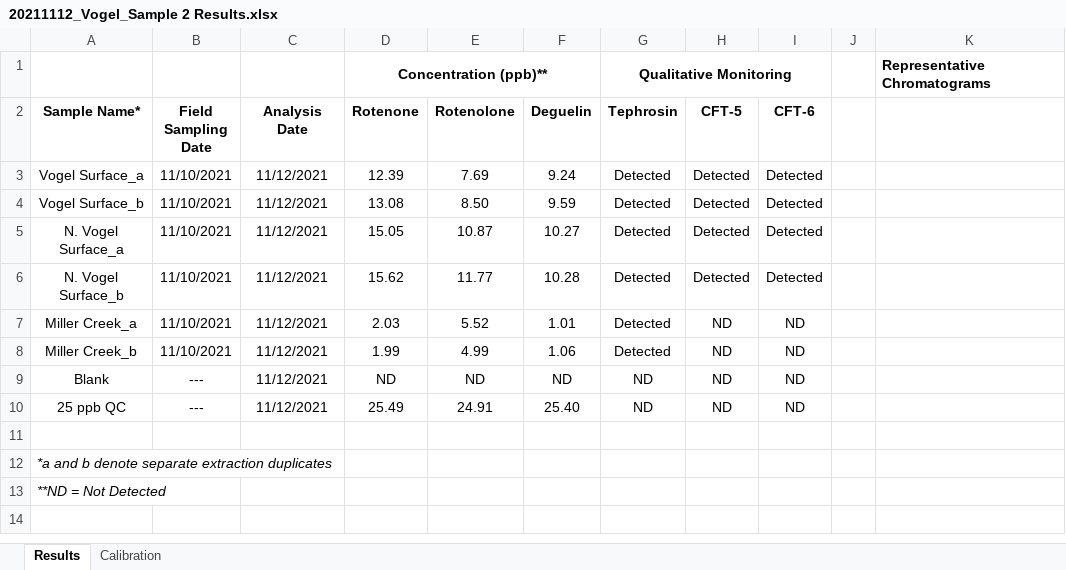
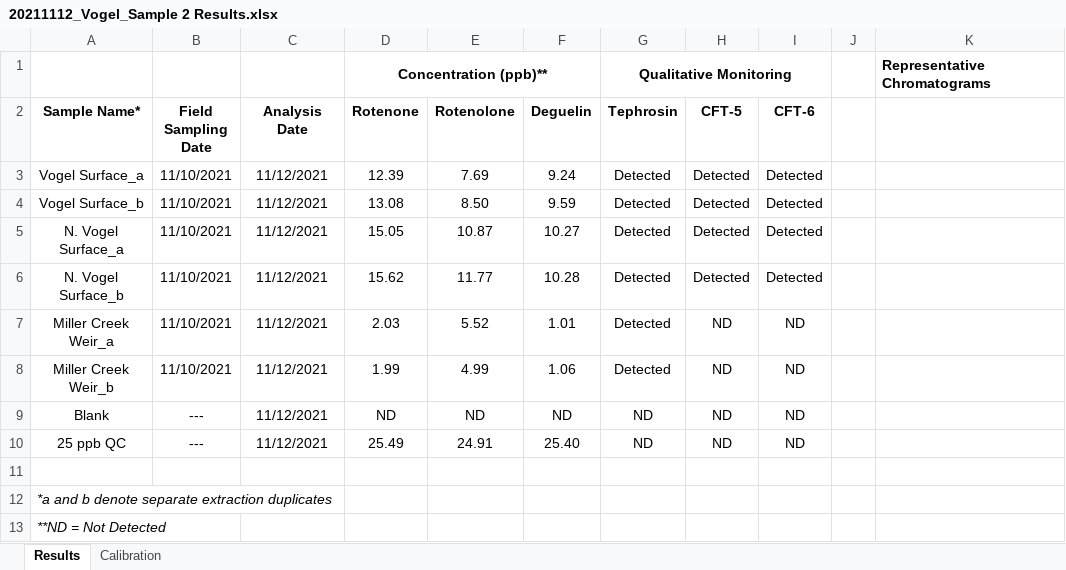
Before and after one commit to Kenai-Watershed-Forum/Miller_Creek_Vogel_Lake_WQX, an Excel workbook: input/rotenone_data/rotenone_concentration_results/excel/20211112_Vogel_Sample 2 Results.xlsx, sheet Results, drawn as a sheet; values as stored, in another font and other column widths than the file's, no borders; charts and pictures not drawn; the diff names each change by its address in the sheet, - before the commit and + after, or states it on an @@ line.

```diff
--- a/input/rotenone_data/rotenone_concentration_results/excel/20211112_Vogel_Sample 2 Results.xlsx (sheet Results)
+++ b/input/rotenone_data/rotenone_concentration_results/excel/20211112_Vogel_Sample 2 Results.xlsx (sheet Results)
-A7 (Sample Name*): Miller Creek_a
+A7 (Sample Name*): Miller Creek Weir_a
-A8 (Sample Name*): Miller Creek_b
+A8 (Sample Name*): Miller Creek Weir_b
```
Also changed, not shown: input/rotenone_data/rotenone_concentration_results/excel/20211206_Vogel_Sample 3 Results.xlsx, 46 other files.
